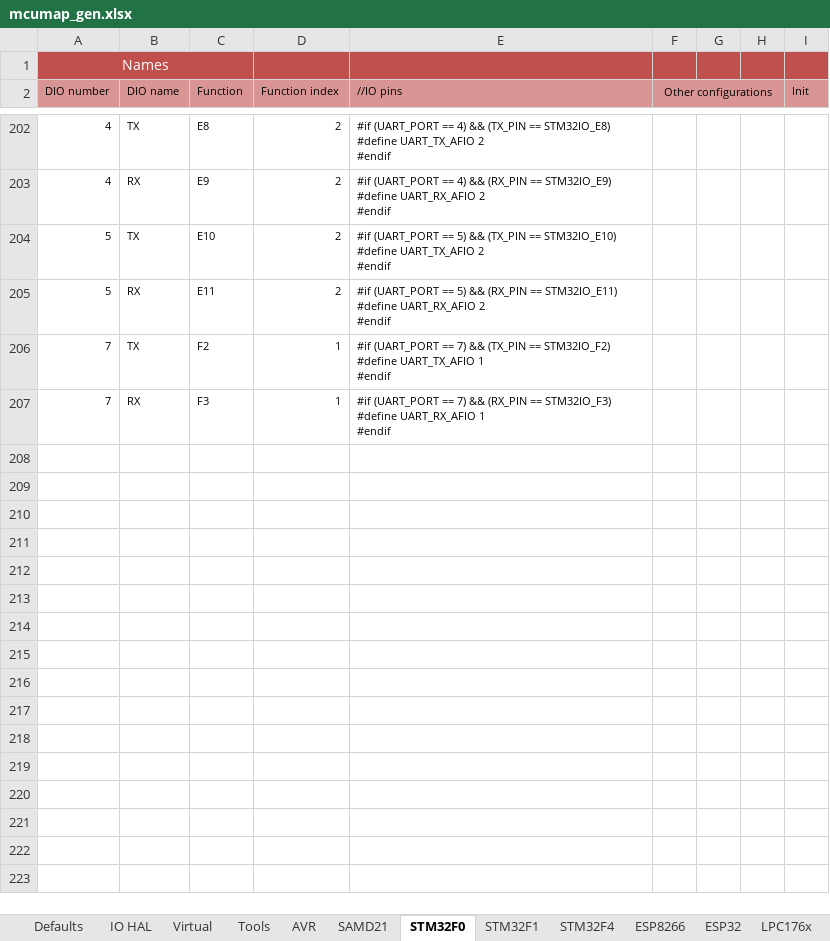
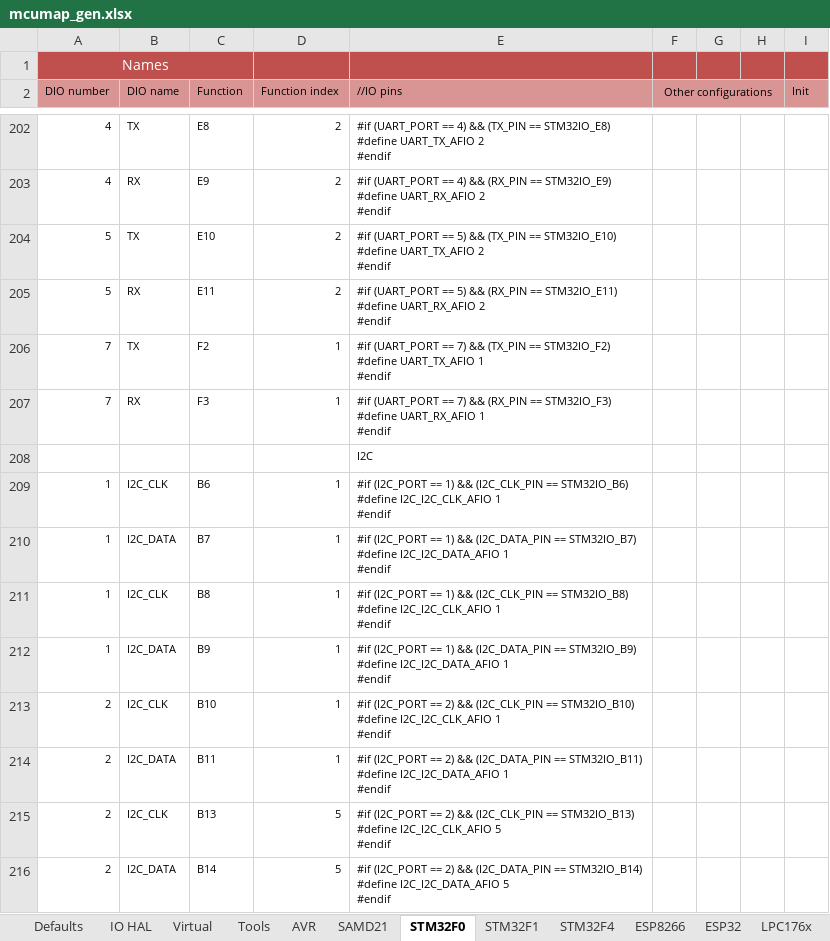
Before and after one commit to Paciente8159/uCNC, an Excel workbook: docs/mcumap_gen.xlsx, sheet STM32F0, drawn as a sheet; only a part is shown, gaps mark what is left out; values as stored, in another font and other column widths than the file's, no borders; ↵ is a line break in a cell; the diff names each change by its address in the sheet, - before the commit and + after, or states it on an @@ line.

Commit message:
STM32F0 I2C config

```diff
--- a/docs/mcumap_gen.xlsx (sheet STM32F0)
+++ b/docs/mcumap_gen.xlsx (sheet STM32F0)
+row 208:  |  |  |  | I2C
+row 209: 1 | I2C_CLK | B6 | 1 | #if (I2C_PORT == 1) && (I2C_CLK_PIN == STM32IO_B6) ↵ #define I2C_I2C_CLK_AFIO 1 ↵ #endif
+row 210: 1 | I2C_DATA | B7 | 1 | #if (I2C_PORT == 1) && (I2C_DATA_PIN == STM32IO_B7) ↵ #define I2C_I2C_DATA_AFIO 1 ↵ #endif
+row 211: 1 | I2C_CLK | B8 | 1 | #if (I2C_PORT == 1) && (I2C_CLK_PIN == STM32IO_B8) ↵ #define I2C_I2C_CLK_AFIO 1 ↵ #endif
+row 212: 1 | I2C_DATA | B9 | 1 | #if (I2C_PORT == 1) && (I2C_DATA_PIN == STM32IO_B9) ↵ #define I2C_I2C_DATA_AFIO 1 ↵ #endif
+row 213: 2 | I2C_CLK | B10 | 1 | #if (I2C_PORT == 2) && (I2C_CLK_PIN == STM32IO_B10) ↵ #define I2C_I2C_CLK_AFIO 1 ↵ #endif
+row 214: 2 | I2C_DATA | B11 | 1 | #if (I2C_PORT == 2) && (I2C_DATA_PIN == STM32IO_B11) ↵ #define I2C_I2C_DATA_AFIO 1 ↵ #endif
+row 215: 2 | I2C_CLK | B13 | 5 | #if (I2C_PORT == 2) && (I2C_CLK_PIN == STM32IO_B13) ↵ #define I2C_I2C_CLK_AFIO 5 ↵ #endif
+row 216: 2 | I2C_DATA | B14 | 5 | #if (I2C_PORT == 2) && (I2C_DATA_PIN == STM32IO_B14) ↵ #define I2C_I2C_DATA_AFIO 5 ↵ #endif
```
Also changed, not shown: 3 other files.
